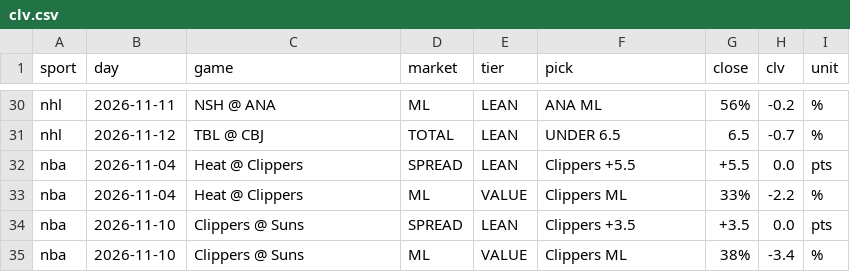
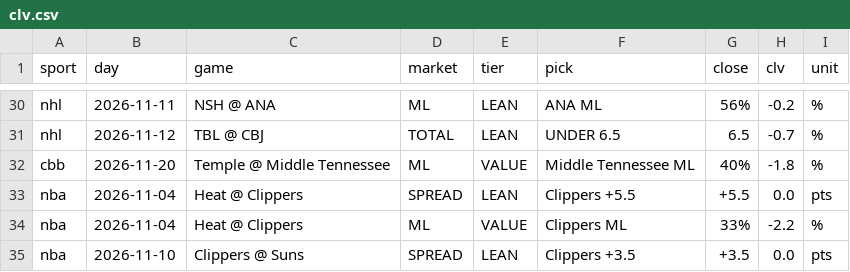
Before and after one commit to AndyCor1097/algohub-site, a CSV file: data/clv.csv, drawn as a sheet; only a part is shown, gaps mark what is left out; the shorter side is filled out with more unchanged rows.

```diff
--- a/data/clv.csv
+++ b/data/clv.csv
@@ -31,2 +31,3 @@ nhl,2026-11-11,NSH @ ANA,ML,LEAN,ANA ML,56%,-0.2,%
 nhl,2026-11-12,TBL @ CBJ,TOTAL,LEAN,UNDER 6.5,6.5,-0.7,%
+cbb,2026-11-20,Temple @ Middle Tennessee,ML,VALUE,Middle Tennessee ML,40%,-1.8,%
 nba,2026-11-04,Heat @ Clippers,SPREAD,LEAN,Clippers +5.5,+5.5,0.0,pts
```
Also changed, not shown: data/closing/cbb.csv, data/nfl_novig/2026_wk11.csv, 50 other files.
